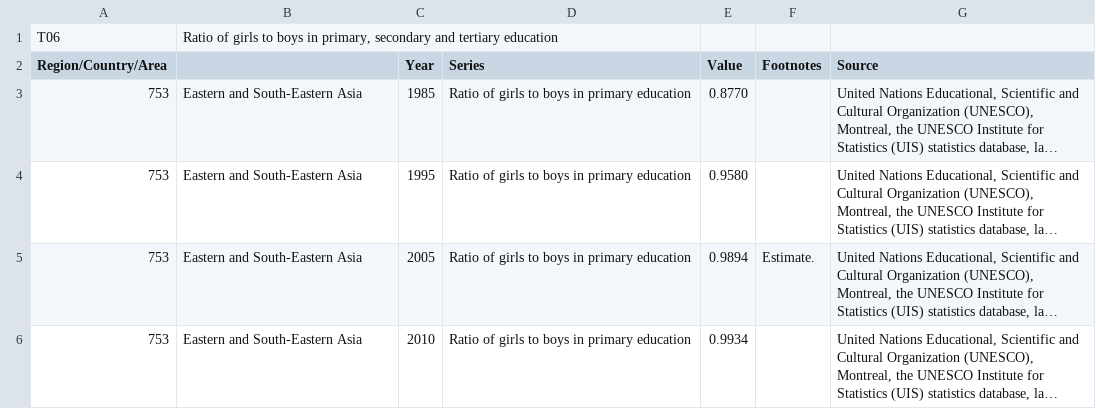
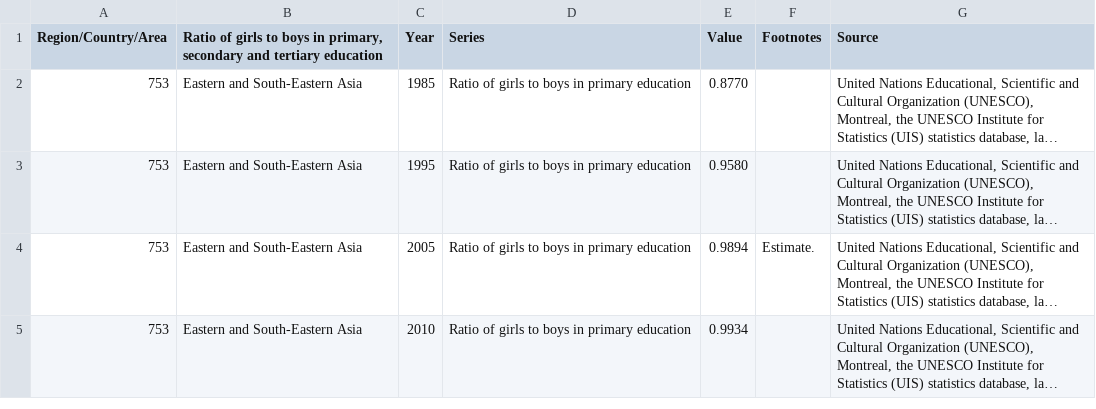
Before and after one commit to nastacio/viz-open-data, a CSV file: src/main/webapp/csv/SYB62_T06_Ratio of Girls to Boys in Education.csv, drawn as a sheet; only a part is shown; long unchanged cells end in …; removed rows and columns are numbered as before the commit, all else as after; the diff names each change by its address in the sheet, - before the commit and + after, or states it on an @@ line.

Commit message:
Fix data source

```diff
--- a/src/main/webapp/csv/SYB62_T06_Ratio of Girls to Boys in Education.csv
+++ b/src/main/webapp/csv/SYB62_T06_Ratio of Girls to Boys in Education.csv
-row 1: T06 | Ratio of girls to boys in primary, secondary and tertiary education
-B1: (empty)
+B1: Ratio of girls to boys in primary, secondary and tertiary education
```
